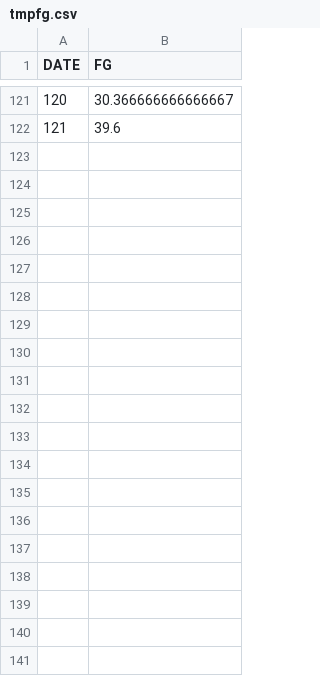
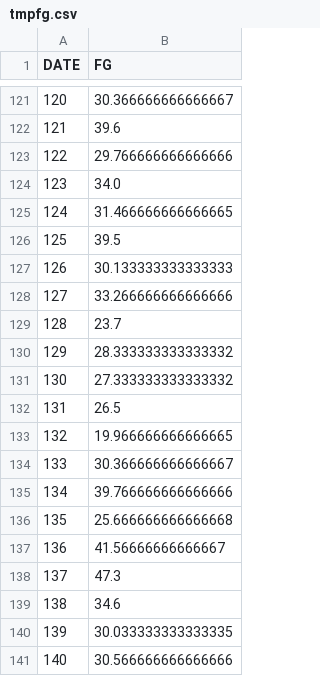
Before and after one commit to limuy2022/math_model, a CSV file: src/tmpfg.csv, drawn as a sheet; only a part is shown, gaps mark what is left out; the diff covers the shown part only.

```diff
--- a/src/tmpfg.csv
+++ b/src/tmpfg.csv
@@ -122 +122,20 @@ DATE,FG
 121,39.6
+122,29.766666666666666
+123,34.0
+124,31.466666666666665
+125,39.5
+126,30.133333333333333
+127,33.266666666666666
+128,23.7
+129,28.333333333333332
+130,27.333333333333332
+131,26.5
+132,19.966666666666665
+133,30.366666666666667
+134,39.766666666666666
+135,25.666666666666668
+136,41.56666666666667
+137,47.3
+138,34.6
+139,30.033333333333335
+140,30.566666666666666
```
Also changed, not shown: 42 added rows elsewhere in this file, src/tmpcc.csv, src/tmppp.csv, 13 other files.
